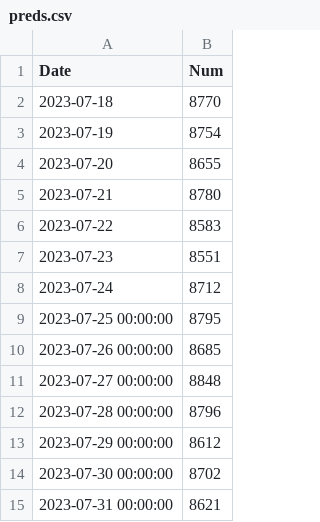
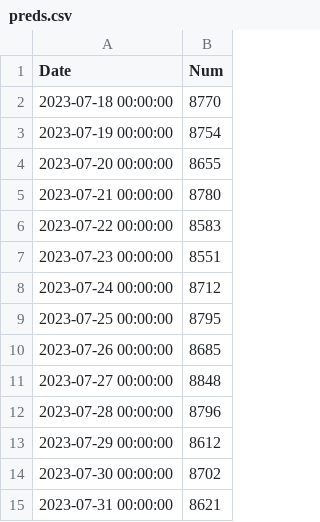
Before and after one commit to nik-pi/311Forecasting, a CSV file: model/preds.csv, drawn as a sheet.

Commit message:
Resolved datetime issue

```diff
--- a/model/preds.csv
+++ b/model/preds.csv
@@ -1,9 +1,9 @@
 Date,Num
-2023-07-18,8770
-2023-07-19,8754
-2023-07-20,8655
-2023-07-21,8780
-2023-07-22,8583
-2023-07-23,8551
-2023-07-24,8712
+2023-07-18 00:00:00,8770
+2023-07-19 00:00:00,8754
+2023-07-20 00:00:00,8655
+2023-07-21 00:00:00,8780
+2023-07-22 00:00:00,8583
+2023-07-23 00:00:00,8551
+2023-07-24 00:00:00,8712
 2023-07-25 00:00:00,8795
```
